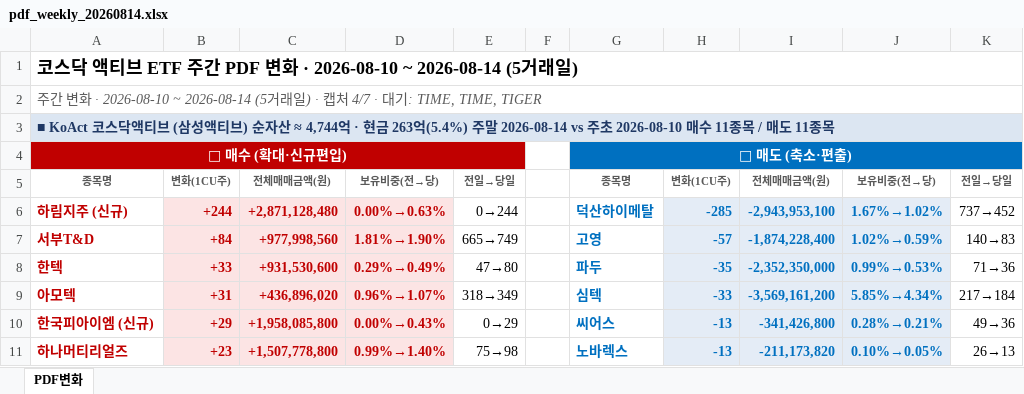
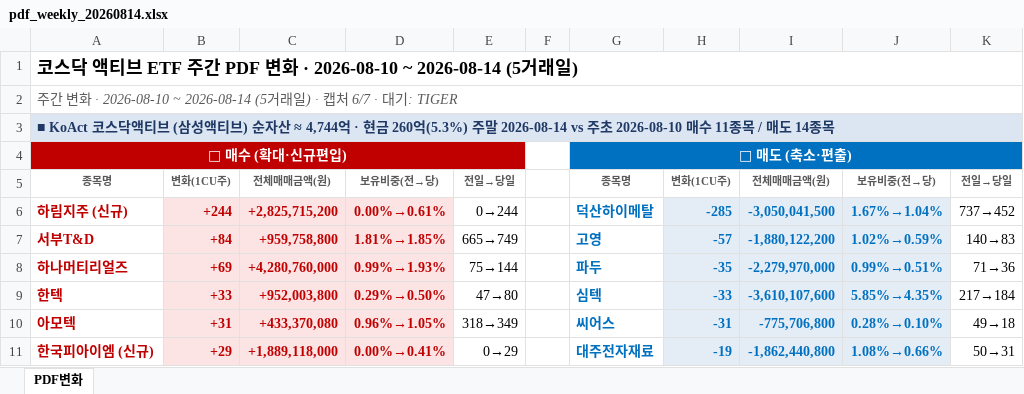
Before and after one commit to unrevr15/etf-reports, an Excel workbook: reports/pdf_weekly_20260814.xlsx, sheet PDF변화, drawn as a sheet; only a part is shown; values as stored, in another font and other column widths than the file's, no borders; removed rows and columns are numbered as before the commit, all else as after; the diff covers the shown part only; the diff names each change by its address in the sheet, - before the commit and + after, or states it on an @@ line.

```diff
--- a/reports/pdf_weekly_20260814.xlsx (sheet PDF변화)
+++ b/reports/pdf_weekly_20260814.xlsx (sheet PDF변화)
-A2: …처 4/7 · 대기: TIME, TIME, TIGER
+A2: …처 6/7 · 대기: TIGER
-A3: …· 현금 263억(5.4%) 주말 2026-08-14 vs 주초 2026-08-10 매수 11종목 / 매도 11종목
+A3: …· 현금 260억(5.3%) 주말 2026-08-14 vs 주초 2026-08-10 매수 11종목 / 매도 14종목
-C6: +2,871,128,480
+C6: +2,825,715,200
-D6: 0.00%→0.63%
+D6: 0.00%→0.61%
-I6: -2,943,953,100
+I6: -3,050,041,500
-J6: 1.67%→1.02%
+J6: 1.67%→1.04%
-C7: +977,998,560
+C7: +959,758,800
-D7: 1.81%→1.90%
+D7: 1.81%→1.85%
-I7: -1,874,228,400
+I7: -1,880,122,200
+row 8: 하나머티리얼즈 | +69 | +4,280,760,000 | 0.99%→1.93% | 75→144 |  | 파두 | -35 | -2,279,970,000 | 0.99%→0.51% | 71→36
-C9: +931,530,600
+C9: +952,003,800
-D9: 0.29%→0.49%
+D9: 0.29%→0.50%
-G9: 파두
+G9: 심텍
-H9: -35
+H9: -33
-I9: -2,352,350,000
+I9: -3,610,107,600
-J9: 0.99%→0.53%
+J9: 5.85%→4.35%
-K9: 71→36
+K9: 217→184
-C10: +436,896,020
+C10: +433,370,080
-D10: 0.96%→1.07%
+D10: 0.96%→1.05%
-G10: 심텍
+G10: 씨어스
-H10: -33
+H10: -31
-I10: -3,569,161,200
+I10: -775,706,800
-J10: 5.85%→4.34%
+J10: 0.28%→0.10%
-K10: 217→184
+K10: 49→18
-C11: +1,958,085,800
+C11: +1,889,118,000
-D11: 0.00%→0.43%
+D11: 0.00%→0.41%
-G11: 씨어스
+G11: 대주전자재료
-H11: -13
+H11: -19
-I11: -341,426,800
+I11: -1,862,440,800
-J11: 0.28%→0.21%
+J11: 1.08%→0.66%
-K11: 49→36
+K11: 50→31
-row 11: 하나머티리얼즈 | +23 | +1,507,778,800 | 0.99%→1.40% | 75→98 |  | 노바렉스 | -13 | -211,173,820 | 0.10%→0.05% | 26→13
```
Also changed, not shown: 26 added rows, 2 removed rows, 62 edited cells and cell formats elsewhere in this sheet, reports/pdf_change_20260814.xlsx, reports/pdf_rolling5_20260814.xlsx, 5 other files.
